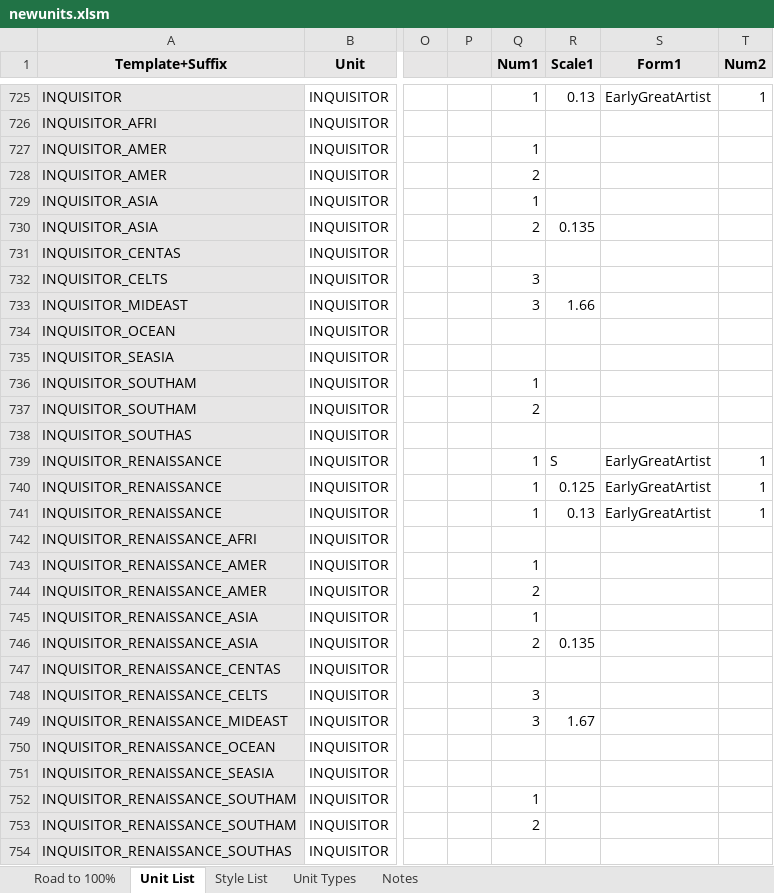
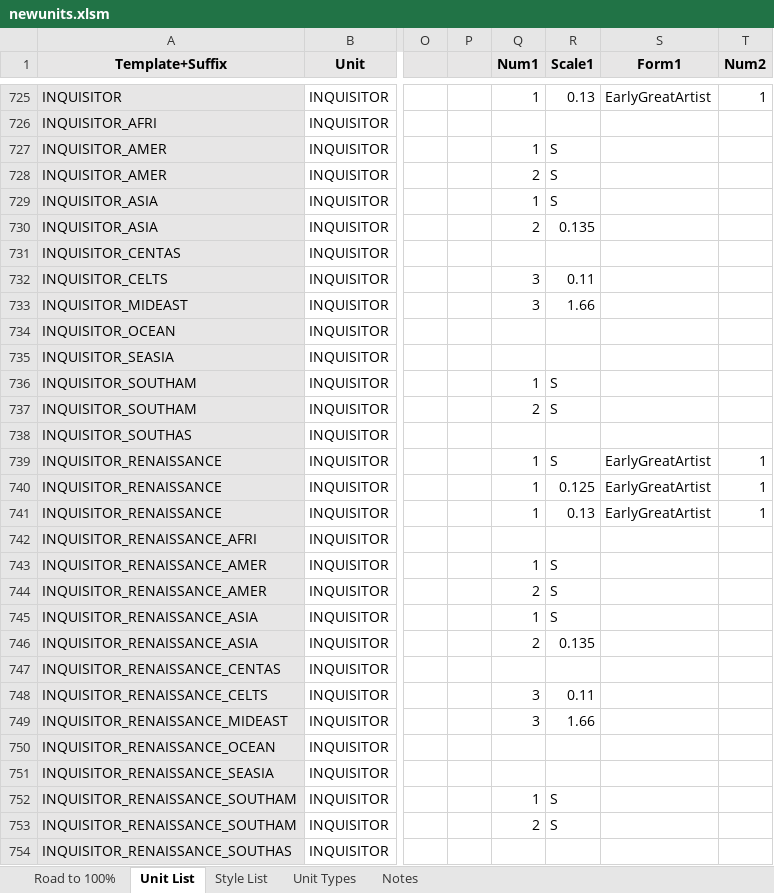
Before and after one commit to Nutzzz/Civ5-EthnicDiversity, an Excel workbook: newunits.xlsm, sheet Unit List, drawn as a sheet; only a part is shown, gaps mark what is left out; values as stored, in another font and other column widths than the file's, no borders; charts and pictures and conditional formats not drawn; the diff covers the shown part only; the diff names each change by its address in the sheet, - before the commit and + after, or states it on an @@ line.

Commit message:
Roll to BETA4 and fix Unit Tester issues
* Roll to BETA4
* Attempt to fix y location issue with Unit Tester spawns (still needs
some work)
* Lowered time between unit spawns (hopefully won't make crashes more
likely)
* Add mostly water map for Unit Tester (copy to user Maps folder)
* Tweak Celt missionary/inquisitor scale and make Middle Eastern
inquisitor scale consistent

```diff
--- a/newunits.xlsm (sheet Unit List)
+++ b/newunits.xlsm (sheet Unit List)
-R727:R729 (Scale1): (empty)
+R727:R729 (Scale1): S
-R732 (Scale1): (empty)
+R732 (Scale1): 0.11
-R736:R737 (Scale1): (empty)
+R736:R737 (Scale1): S
-R743:R745 (Scale1): (empty)
+R743:R745 (Scale1): S
-R748 (Scale1): (empty)
+R748 (Scale1): 0.11
-R749 (Scale1): 1.67
+R749 (Scale1): 1.66
-R752:R753 (Scale1): (empty)
+R752:R753 (Scale1): S
```
Also changed, not shown: 3 edited cells elsewhere in this sheet, sheet Notes, charts or pictures, 21 other files.
